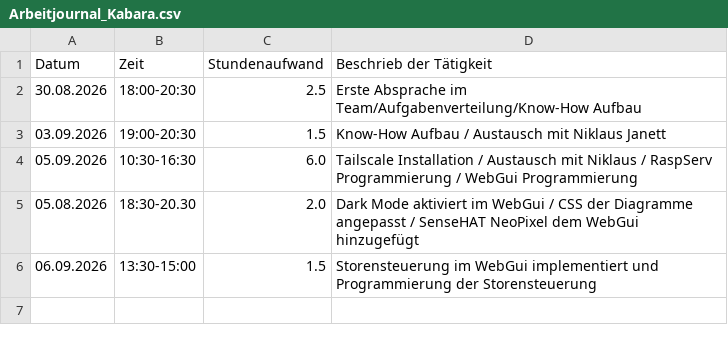
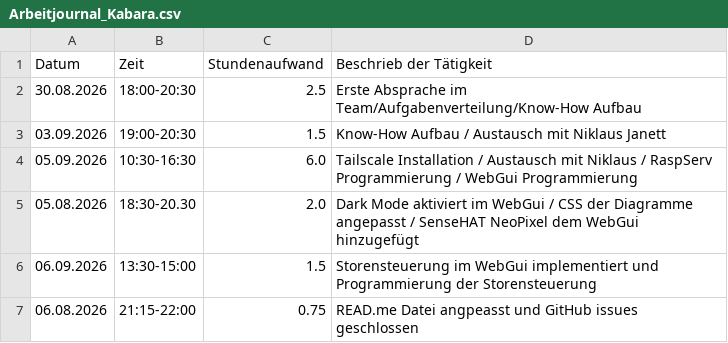
Before and after one commit to niklaus619/TA_V_IoT, a CSV file: Doc/Berichterstattung/Arbeitsjournale/Arbeitjournal_Kabara.csv, drawn as a sheet; the diff names each change by its address in the sheet, - before the commit and + after, or states it on an @@ line.

Commit message:
Arbeitsjournal angepasst

```diff
--- a/Doc/Berichterstattung/Arbeitsjournale/Arbeitjournal_Kabara.csv
+++ b/Doc/Berichterstattung/Arbeitsjournale/Arbeitjournal_Kabara.csv
+row 7: 06.08.2026 | 21:15-22:00 | 0.75 | READ.me Datei angpeasst und GitHub issues geschlossen
```
